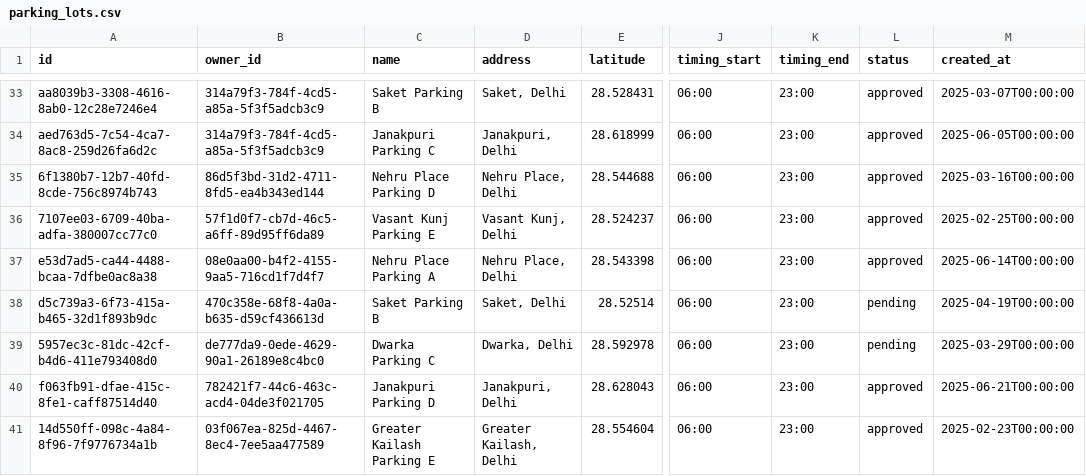
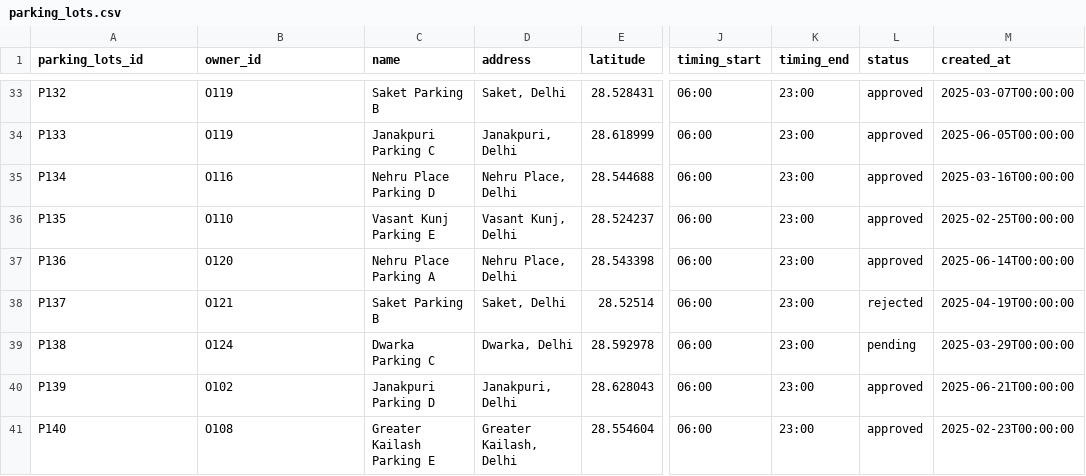
Before and after one commit to piyush90600/ParkWise-AI, a CSV file: ML/dataset/parking_lots.csv, drawn as a sheet; only a part is shown, gaps mark what is left out; the diff covers the shown part only; the diff names each change by its address in the sheet, - before the commit and + after, or states it on an @@ line.

Commit message:
parking lots dataset

```diff
--- a/ML/dataset/parking_lots.csv
+++ b/ML/dataset/parking_lots.csv
-A1: id
+A1: parking_lots_id
-A33 (parking_lots_id): aa8039b3-3308-4616-8ab0-12c28e7246e4
+A33 (parking_lots_id): P132
-B33:B34 (owner_id): 314a79f3-784f-4cd5-a85a-5f3f5adcb3c9
+B33:B34 (owner_id): O119
-A34 (parking_lots_id): aed763d5-7c54-4ca7-8ac8-259d26fa6d2c
+A34 (parking_lots_id): P133
-A35 (parking_lots_id): 6f1380b7-12b7-40fd-8cde-756c8974b743
+A35 (parking_lots_id): P134
-B35 (owner_id): 86d5f3bd-31d2-4711-8fd5-ea4b343ed144
+B35 (owner_id): O116
-A36 (parking_lots_id): 7107ee03-6709-40ba-adfa-380007cc77c0
+A36 (parking_lots_id): P135
-B36 (owner_id): 57f1d0f7-cb7d-46c5-a6ff-89d95ff6da89
+B36 (owner_id): O110
-A37 (parking_lots_id): e53d7ad5-ca44-4488-bcaa-7dfbe0ac8a38
+A37 (parking_lots_id): P136
-B37 (owner_id): 08e0aa00-b4f2-4155-9aa5-716cd1f7d4f7
+B37 (owner_id): O120
-A38 (parking_lots_id): d5c739a3-6f73-415a-b465-32d1f893b9dc
+A38 (parking_lots_id): P137
-B38 (owner_id): 470c358e-68f8-4a0a-b635-d59cf436613d
+B38 (owner_id): O121
-L38 (status): pending
+L38 (status): rejected
-A39 (parking_lots_id): 5957ec3c-81dc-42cf-b4d6-411e793408d0
+A39 (parking_lots_id): P138
-B39 (owner_id): de777da9-0ede-4629-90a1-26189e8c4bc0
+B39 (owner_id): O124
-A40 (parking_lots_id): f063fb91-dfae-415c-8fe1-caff87514d40
+A40 (parking_lots_id): P139
-B40 (owner_id): 782421f7-44c6-463c-acd4-04de3f021705
+B40 (owner_id): O102
-A41 (parking_lots_id): 14d550ff-098c-4a84-8f96-7f9776734a1b
+A41 (parking_lots_id): P140
-B41 (owner_id): 03f067ea-825d-4467-8ec4-7ee5aa477589
+B41 (owner_id): O108
```
Also changed, not shown: 64 edited cells elsewhere in this file.
